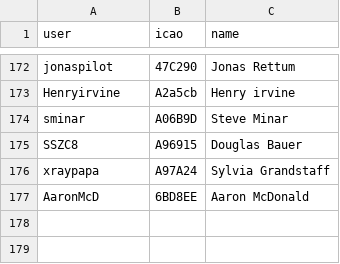
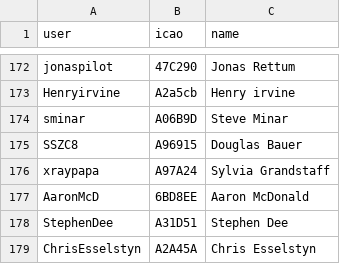
Before and after one commit to DavisChappins/InreachToOGN, a CSV file: Inreachuser.csv, drawn as a sheet; only a part is shown, gaps mark what is left out; the diff names each change by its address in the sheet, - before the commit and + after, or states it on an @@ line.

Commit message:
Update Inreachuser.csv

```diff
--- a/Inreachuser.csv
+++ b/Inreachuser.csv
+row 178: StephenDee | A31D51 | Stephen Dee
+row 179: ChrisEsselstyn | A2A45A | Chris Esselstyn
```
